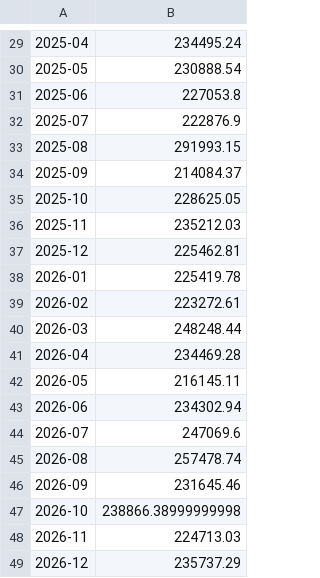
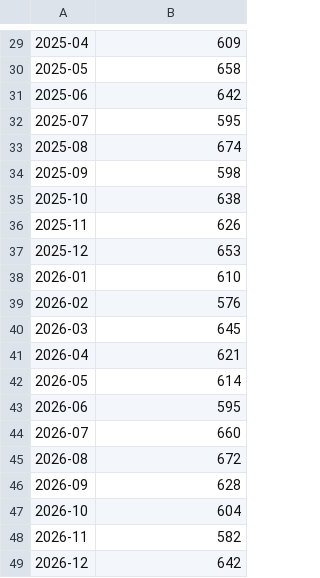
Before and after one commit to Maddy67bh/Alfido-Data-Science-Internship, a CSV file: outputs/task4_monthly_sales.csv, drawn as a sheet; only a part is shown, gaps mark what is left out; the diff covers the shown part only; the diff names each change by its address in the sheet, - before the commit and + after, or states it on an @@ line.

```diff
--- a/outputs/task4_monthly_sales.csv
+++ b/outputs/task4_monthly_sales.csv
-B29: 234495.24
+B29: 609
-B30: 230888.54
+B30: 658
-B31: 227053.8
+B31: 642
-B32: 222876.9
+B32: 595
-B33: 291993.15
+B33: 674
-B34: 214084.37
+B34: 598
-B35: 228625.05
+B35: 638
-B36: 235212.03
+B36: 626
-B37: 225462.81
+B37: 653
-B38: 225419.78
+B38: 610
-B39: 223272.61
+B39: 576
-B40: 248248.44
+B40: 645
-B41: 234469.28
+B41: 621
-B42: 216145.11
+B42: 614
-B43: 234302.94
+B43: 595
-B44: 247069.6
+B44: 660
-B45: 257478.74
+B45: 672
-B46: 231645.46
+B46: 628
-B47: 238866.38999999998
+B47: 604
-B48: 224713.03
+B48: 582
-B49: 235737.29
+B49: 642
```
Also changed, not shown: 1 added row, 1 removed row and 27 edited cells elsewhere in this file, outputs/task4_monthly_revenue.csv, outputs/task4_profit_by_category_summary.csv, 14 other files.
